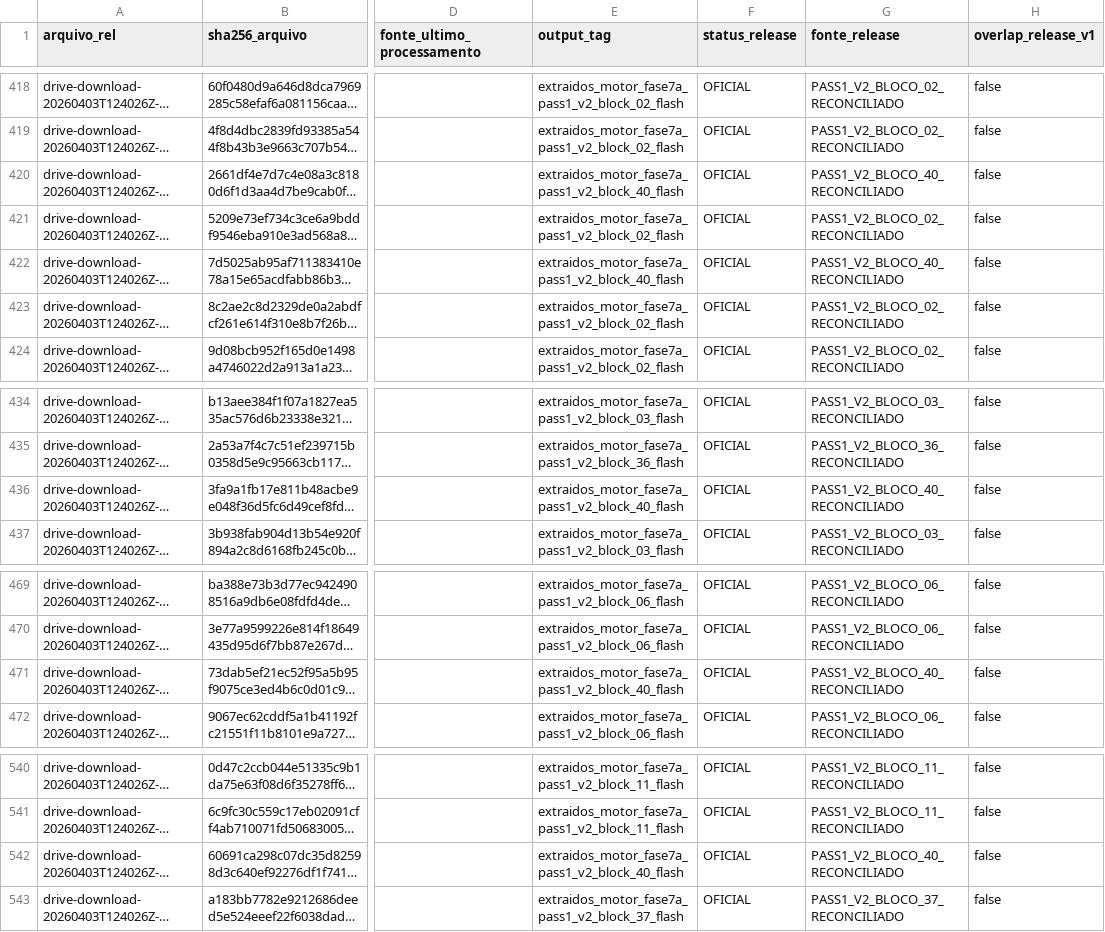
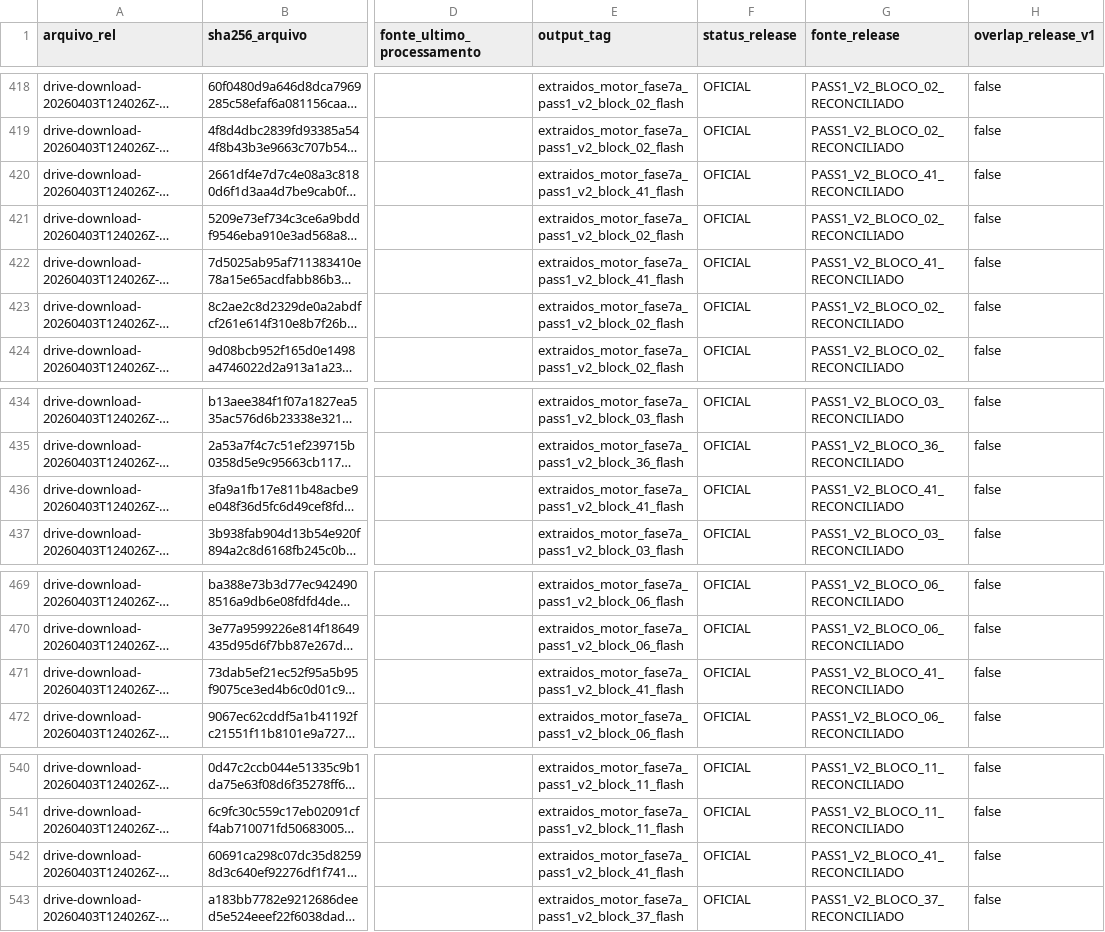
Before and after one commit to Motorespka/Motores-renow, a CSV file: exports/review/master_release_v2_manifest.csv, drawn as a sheet; only a part is shown, gaps mark what is left out; long unchanged cells end in …; the diff covers the shown part only; the diff names each change by its address in the sheet, - before the commit and + after, or states it on an @@ line.

```diff
--- a/exports/review/master_release_v2_manifest.csv
+++ b/exports/review/master_release_v2_manifest.csv
-E420 (output_tag): extraidos_motor_fase7a_pass1_v2_block_40_flash
+E420 (output_tag): extraidos_motor_fase7a_pass1_v2_block_41_flash
-G420 (fonte_release): PASS1_V2_BLOCO_40_RECONCILIADO
+G420 (fonte_release): PASS1_V2_BLOCO_41_RECONCILIADO
-E422 (output_tag): extraidos_motor_fase7a_pass1_v2_block_40_flash
+E422 (output_tag): extraidos_motor_fase7a_pass1_v2_block_41_flash
-G422 (fonte_release): PASS1_V2_BLOCO_40_RECONCILIADO
+G422 (fonte_release): PASS1_V2_BLOCO_41_RECONCILIADO
-E436 (output_tag): extraidos_motor_fase7a_pass1_v2_block_40_flash
+E436 (output_tag): extraidos_motor_fase7a_pass1_v2_block_41_flash
-G436 (fonte_release): PASS1_V2_BLOCO_40_RECONCILIADO
+G436 (fonte_release): PASS1_V2_BLOCO_41_RECONCILIADO
-E471 (output_tag): extraidos_motor_fase7a_pass1_v2_block_40_flash
+E471 (output_tag): extraidos_motor_fase7a_pass1_v2_block_41_flash
-G471 (fonte_release): PASS1_V2_BLOCO_40_RECONCILIADO
+G471 (fonte_release): PASS1_V2_BLOCO_41_RECONCILIADO
-E542 (output_tag): extraidos_motor_fase7a_pass1_v2_block_40_flash
+E542 (output_tag): extraidos_motor_fase7a_pass1_v2_block_41_flash
-G542 (fonte_release): PASS1_V2_BLOCO_40_RECONCILIADO
+G542 (fonte_release): PASS1_V2_BLOCO_41_RECONCILIADO
```
Also changed, not shown: 9 added rows elsewhere in this file, exports/review/master_release_v2_excluidos.csv, 23 other files.
